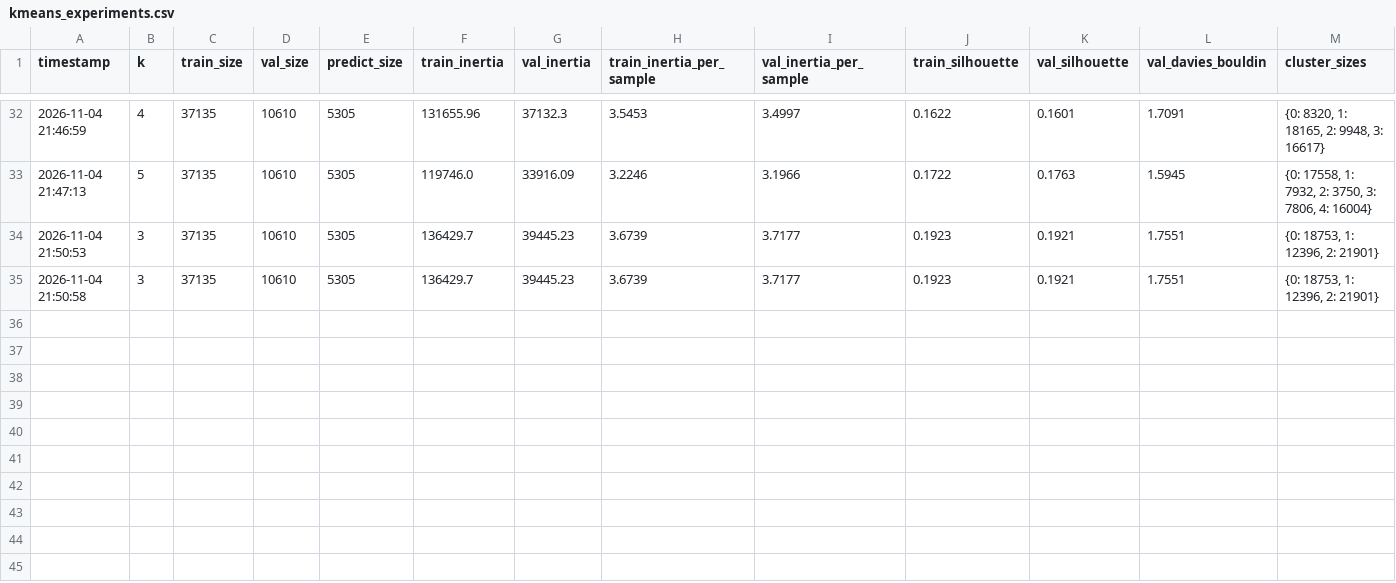
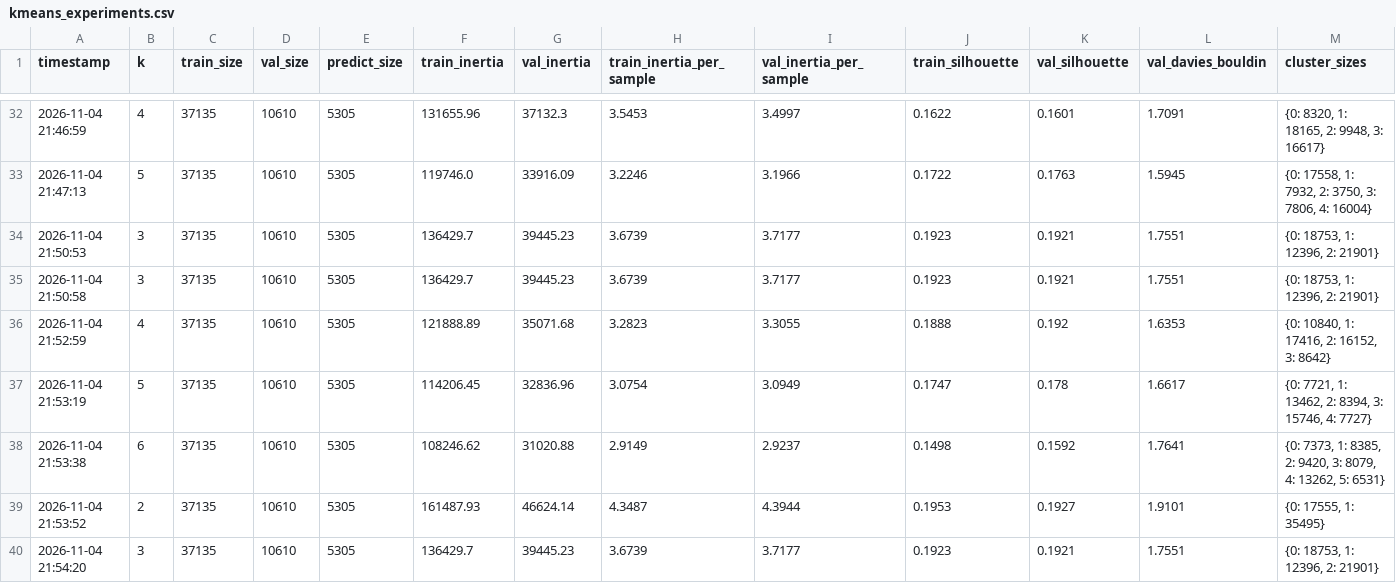
Before and after one commit to onouh/Machine-Learning, a CSV file: logs/kmeans_experiments.csv, drawn as a sheet; only a part is shown, gaps mark what is left out; rows hold the shown columns only; the diff names each change by its address in the sheet, - before the commit and + after, or states it on an @@ line.

```diff
--- a/logs/kmeans_experiments.csv
+++ b/logs/kmeans_experiments.csv
+row 36: 2026-11-04 21:52:59 | 4 | 37135 | 10610 | 5305 | 121888.89 | 35071.68 | 3.2823 | 3.3055 | 0.1888 | 0.192 | 1.6353 | {0: 10840, 1: 17416, 2: 16152, 3: 8642}
+row 37: 2026-11-04 21:53:19 | 5 | 37135 | 10610 | 5305 | 114206.45 | 32836.96 | 3.0754 | 3.0949 | 0.1747 | 0.178 | 1.6617 | {0: 7721, 1: 13462, 2: 8394, 3: 15746, 4: 7727}
+row 38: 2026-11-04 21:53:38 | 6 | 37135 | 10610 | 5305 | 108246.62 | 31020.88 | 2.9149 | 2.9237 | 0.1498 | 0.1592 | 1.7641 | {0: 7373, 1: 8385, 2: 9420, 3: 8079, 4: 13262, 5: 6531}
+row 39: 2026-11-04 21:53:52 | 2 | 37135 | 10610 | 5305 | 161487.93 | 46624.14 | 4.3487 | 4.3944 | 0.1953 | 0.1927 | 1.9101 | {0: 17555, 1: 35495}
+row 40: 2026-11-04 21:54:20 | 3 | 37135 | 10610 | 5305 | 136429.7 | 39445.23 | 3.6739 | 3.7177 | 0.1923 | 0.1921 | 1.7551 | {0: 18753, 1: 12396, 2: 21901}
```
Also changed, not shown: 1 other file.
